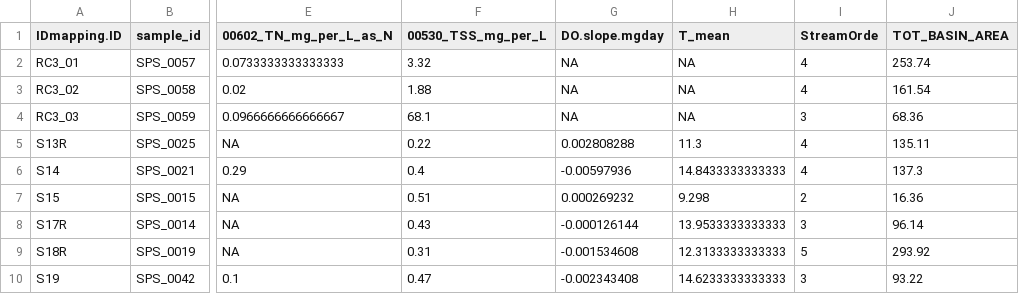
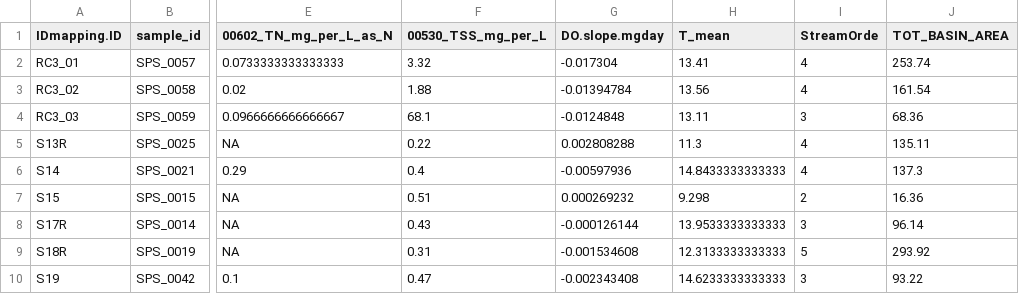
Before and after one commit to Matt-K/spatial_study_21_manual_chamber_data_analysis, a CSV file: spatial_data.csv, drawn as a sheet; only a part is shown, gaps mark what is left out; the diff names each change by its address in the sheet, - before the commit and + after, or states it on an @@ line.

Commit message:
corrected rc3 site name mismatch

```diff
--- a/spatial_data.csv
+++ b/spatial_data.csv
-G2 (DO.slope.mgday): NA
+G2 (DO.slope.mgday): -0.017304
-H2 (T_mean): NA
+H2 (T_mean): 13.41
-G3 (DO.slope.mgday): NA
+G3 (DO.slope.mgday): -0.01394784
-H3 (T_mean): NA
+H3 (T_mean): 13.56
-G4 (DO.slope.mgday): NA
+G4 (DO.slope.mgday): -0.0124848
-H4 (T_mean): NA
+H4 (T_mean): 13.11
```
